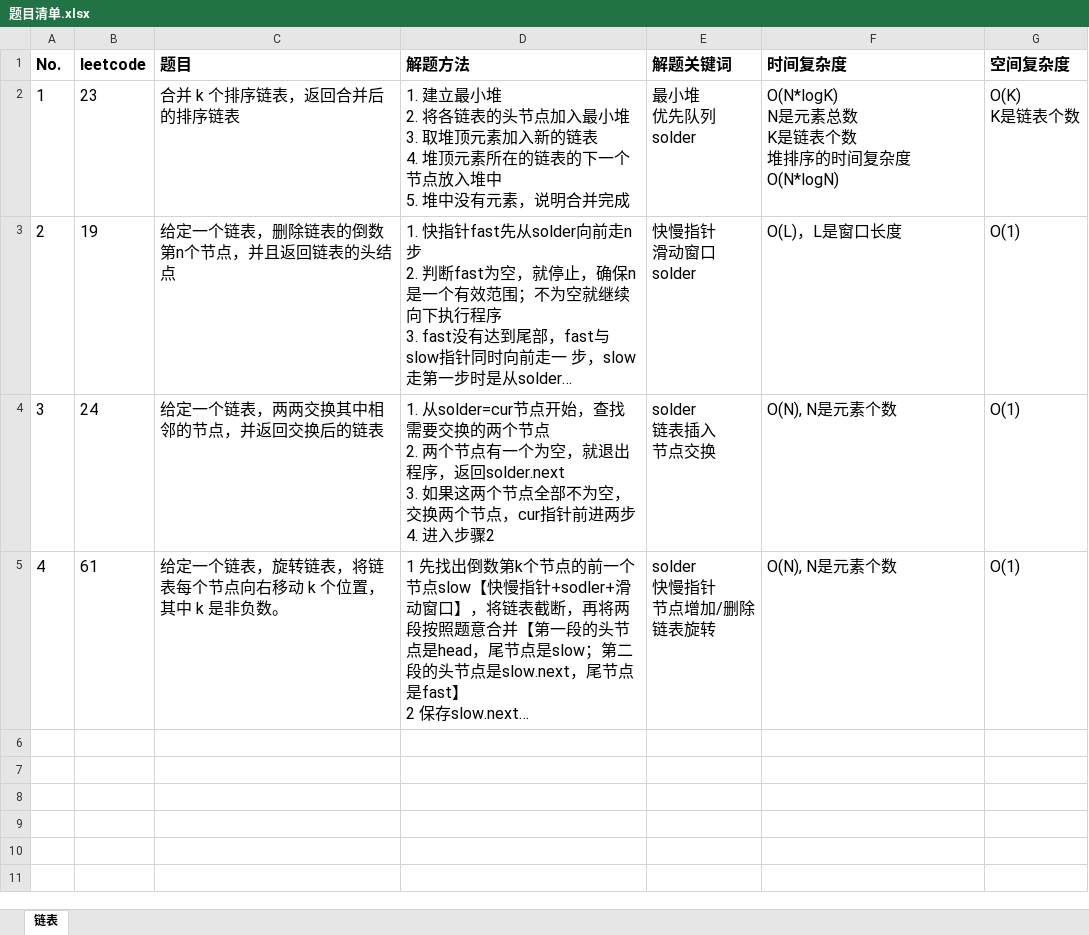
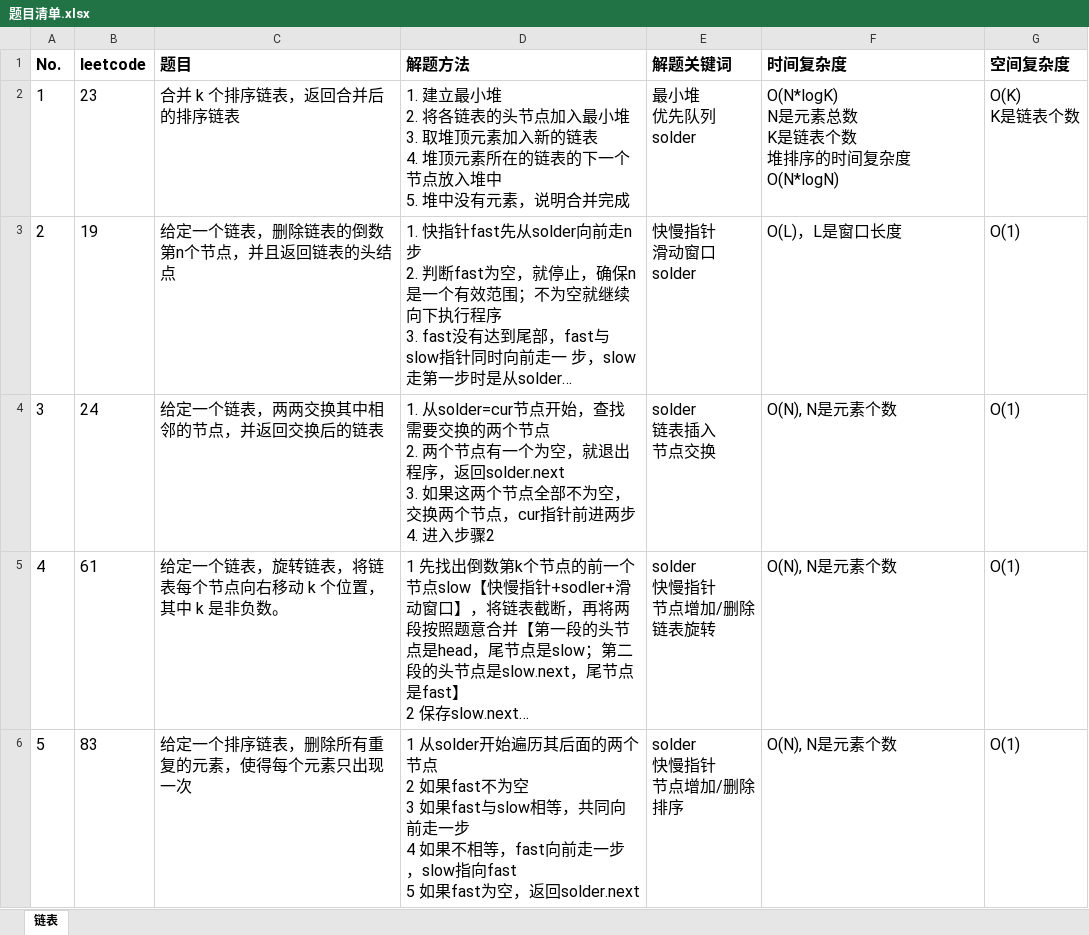
Before and after one commit to baojingh/DataStructure, an Excel workbook: src/main/java/summary/题目清单.xlsx, sheet 链表, drawn as a sheet; long unchanged cells end in …; values as stored, in another font and other column widths than the file's, no borders; ↵ is a line break in a cell; the diff names each change by its address in the sheet, - before the commit and + after, or states it on an @@ line.

Commit message:
delete repeat number and once  with linked list

```diff
--- a/src/main/java/summary/题目清单.xlsx (sheet 链表)
+++ b/src/main/java/summary/题目清单.xlsx (sheet 链表)
+row 6: 5 | 83 | 给定一个排序链表，删除所有重复的元素，使得每个元素只出现一次 | 1 从solder开始遍历其后面的两个节点 ↵ 2 如果fast不为空 ↵ 3 如果fast与slow相等，共同向前走一步 ↵ 4 如果不相等，fast向前走一步，slow指向fast ↵ 5 如果fast为空，返回solder.next | solder ↵ 快慢指针 ↵ 节点增加/删除 ↵ 排序 | O(N), N是元素个数 | O(1)
```
Also changed, not shown: 2 other files.
